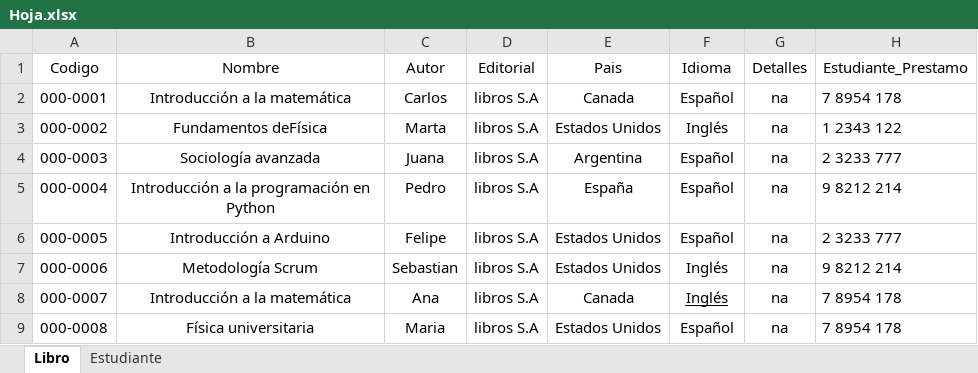
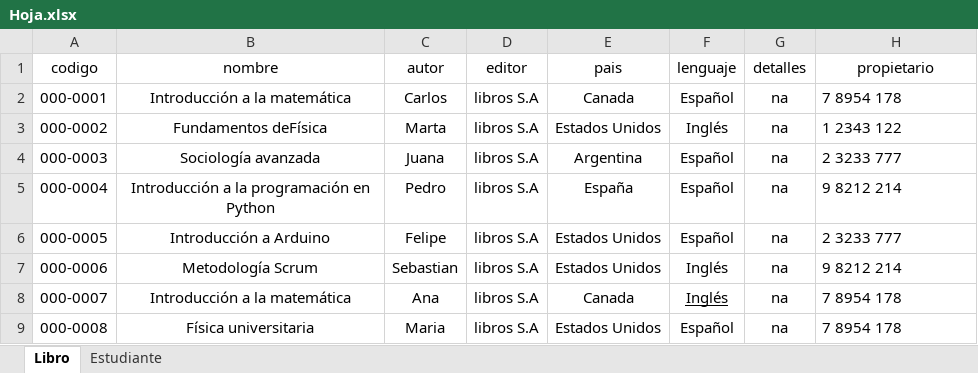
Before and after one commit to Esteban201483/ci1322-lab1, an Excel workbook: compiladores-laboratorio1/src/main/resources/Hoja.xlsx, sheet Libro, drawn as a sheet; values as stored, in another font and other column widths than the file's, no borders; removed rows and columns are numbered as before the commit, all else as after; the diff names each change by its address in the sheet, - before the commit and + after, or states it on an @@ line.

```diff
--- a/compiladores-laboratorio1/src/main/resources/Hoja.xlsx (sheet Libro)
+++ b/compiladores-laboratorio1/src/main/resources/Hoja.xlsx (sheet Libro)
-row 1: Codigo | Nombre | Autor | Editorial | Pais | Idioma | Detalles | Estudiante_Prestamo
+row 1: codigo | nombre | autor | editor | pais | lenguaje | detalles | propietario
```
Also changed, not shown: sheet Estudiante, 18 other files.
